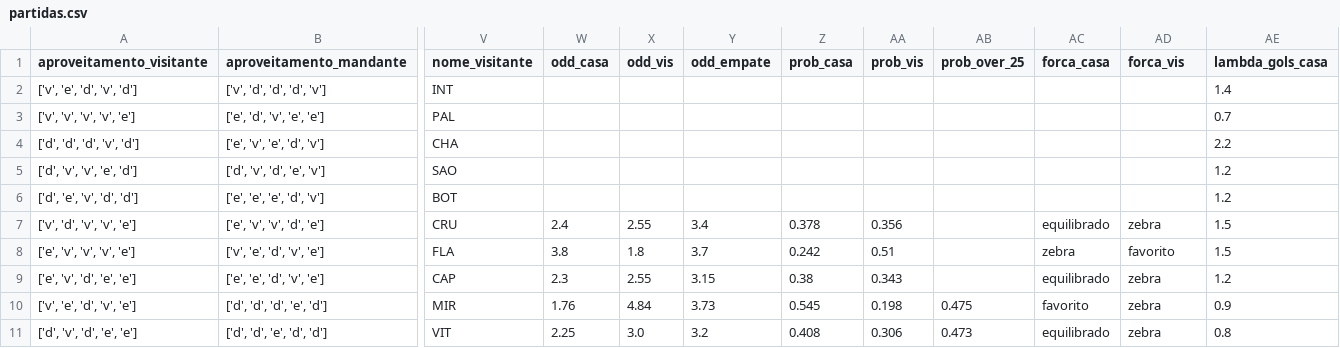
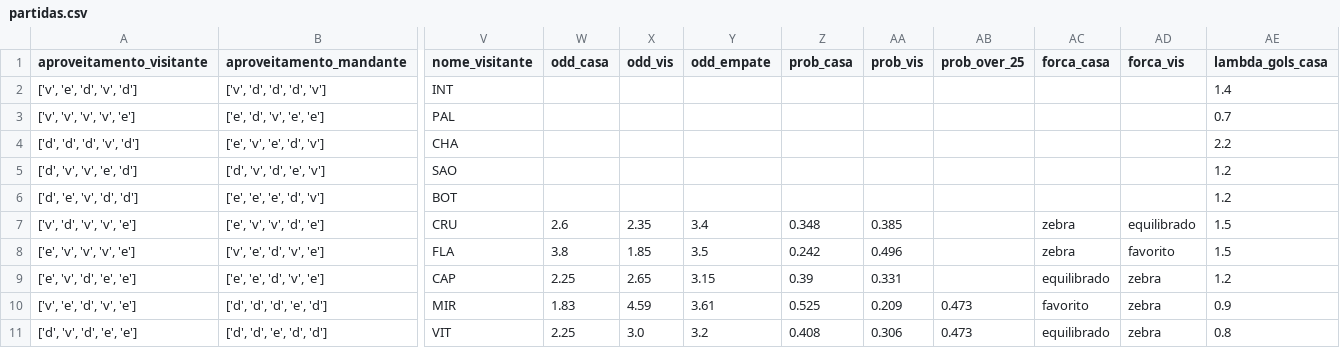
Before and after one commit to FilipeNamorato/namoratosdashboard, a CSV file: docs/data/current/partidas.csv, drawn as a sheet; only a part is shown, gaps mark what is left out; the diff names each change by its address in the sheet, - before the commit and + after, or states it on an @@ line.

```diff
--- a/docs/data/current/partidas.csv
+++ b/docs/data/current/partidas.csv
-W7 (odd_casa): 2.4
+W7 (odd_casa): 2.6
-X7 (odd_vis): 2.55
+X7 (odd_vis): 2.35
-Z7 (prob_casa): 0.378
+Z7 (prob_casa): 0.348
-AA7 (prob_vis): 0.356
+AA7 (prob_vis): 0.385
-AC7 (forca_casa): equilibrado
+AC7 (forca_casa): zebra
-AD7 (forca_vis): zebra
+AD7 (forca_vis): equilibrado
-X8 (odd_vis): 1.8
+X8 (odd_vis): 1.85
-Y8 (odd_empate): 3.7
+Y8 (odd_empate): 3.5
-AA8 (prob_vis): 0.51
+AA8 (prob_vis): 0.496
-W9 (odd_casa): 2.3
+W9 (odd_casa): 2.25
-X9 (odd_vis): 2.55
+X9 (odd_vis): 2.65
-Z9 (prob_casa): 0.38
+Z9 (prob_casa): 0.39
-AA9 (prob_vis): 0.343
+AA9 (prob_vis): 0.331
-W10 (odd_casa): 1.76
+W10 (odd_casa): 1.83
-X10 (odd_vis): 4.84
+X10 (odd_vis): 4.59
-Y10 (odd_empate): 3.73
+Y10 (odd_empate): 3.61
-Z10 (prob_casa): 0.545
+Z10 (prob_casa): 0.525
-AA10 (prob_vis): 0.198
+AA10 (prob_vis): 0.209
-AB10 (prob_over_25): 0.475
+AB10 (prob_over_25): 0.473
```
Also changed, not shown: docs/data/current/atletas.csv, docs/data/current/log.csv, 7 other files.
